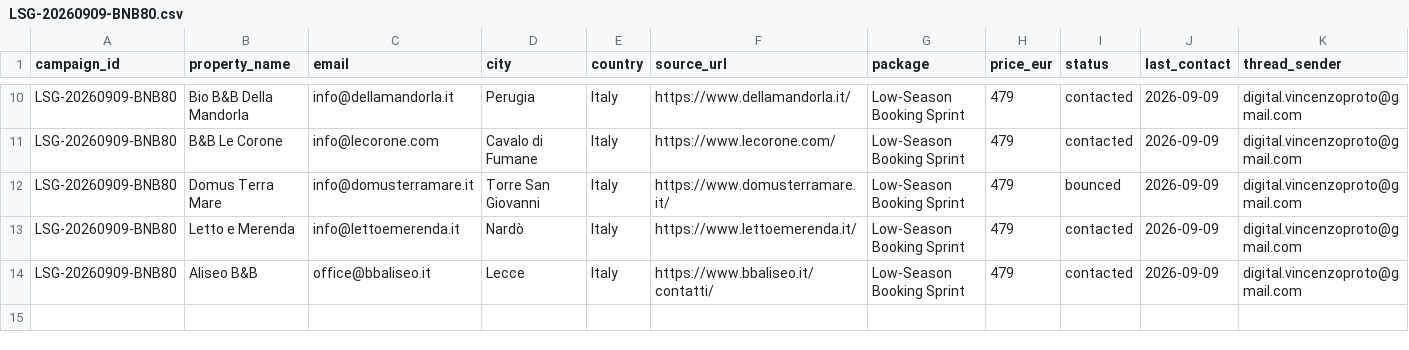
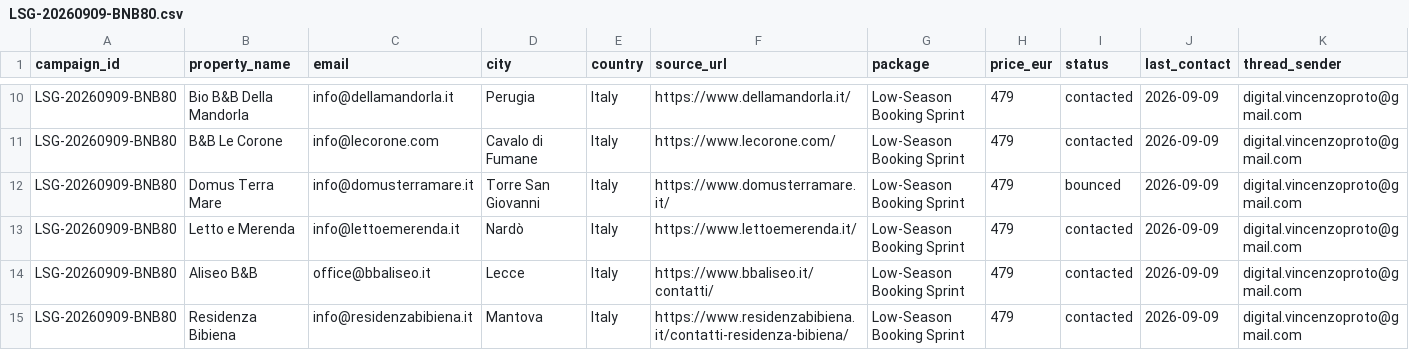
Before and after one commit to vincenzoproto/Lowseasongrowth, a CSV file: crm/campaigns/LSG-20260909-BNB80.csv, drawn as a sheet; only a part is shown, gaps mark what is left out; rows hold the shown columns only; the diff names each change by its address in the sheet, - before the commit and + after, or states it on an @@ line.

```diff
--- a/crm/campaigns/LSG-20260909-BNB80.csv
+++ b/crm/campaigns/LSG-20260909-BNB80.csv
+row 15: LSG-20260909-BNB80 | Residenza Bibiena | info@residenzabibiena.it | Mantova | Italy | https://www.residenzabibiena.it/contatti-residenza-bibiena/ | Low-Season Booking Sprint | 479 | contacted | 2026-09-09 | digital.vincenzoproto@gmail.com
```
Also changed, not shown: crm/LEADS.csv.
